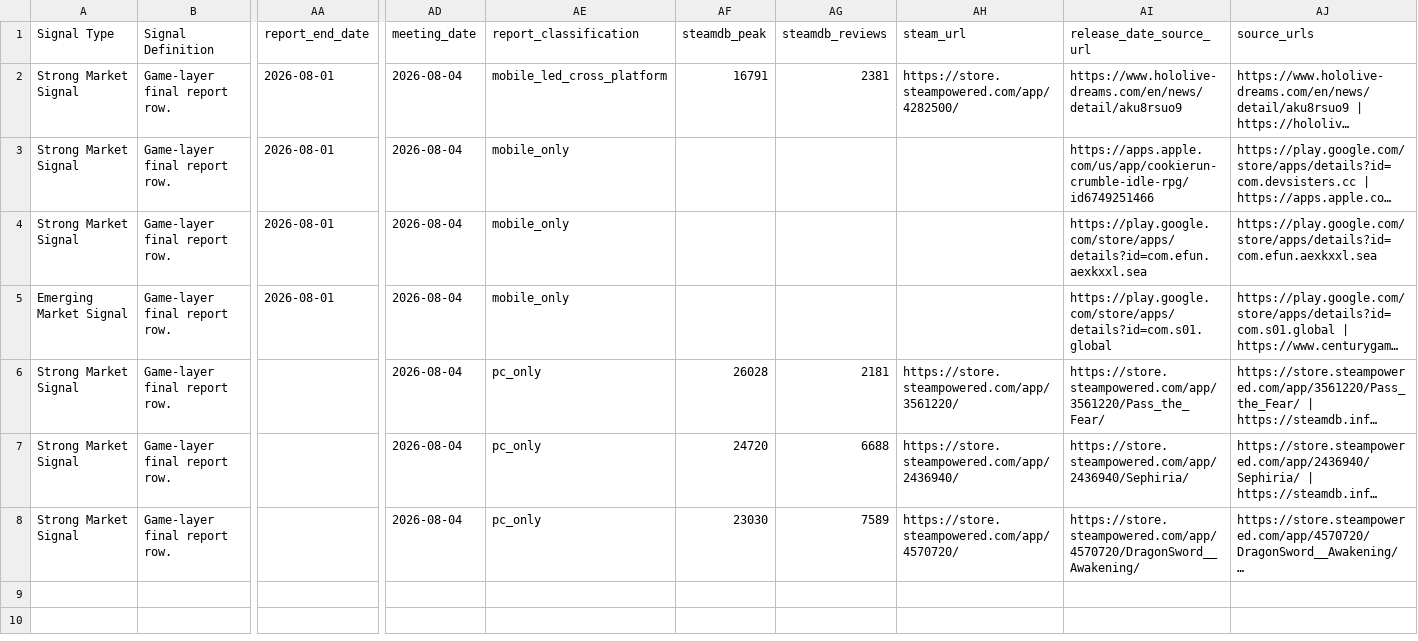
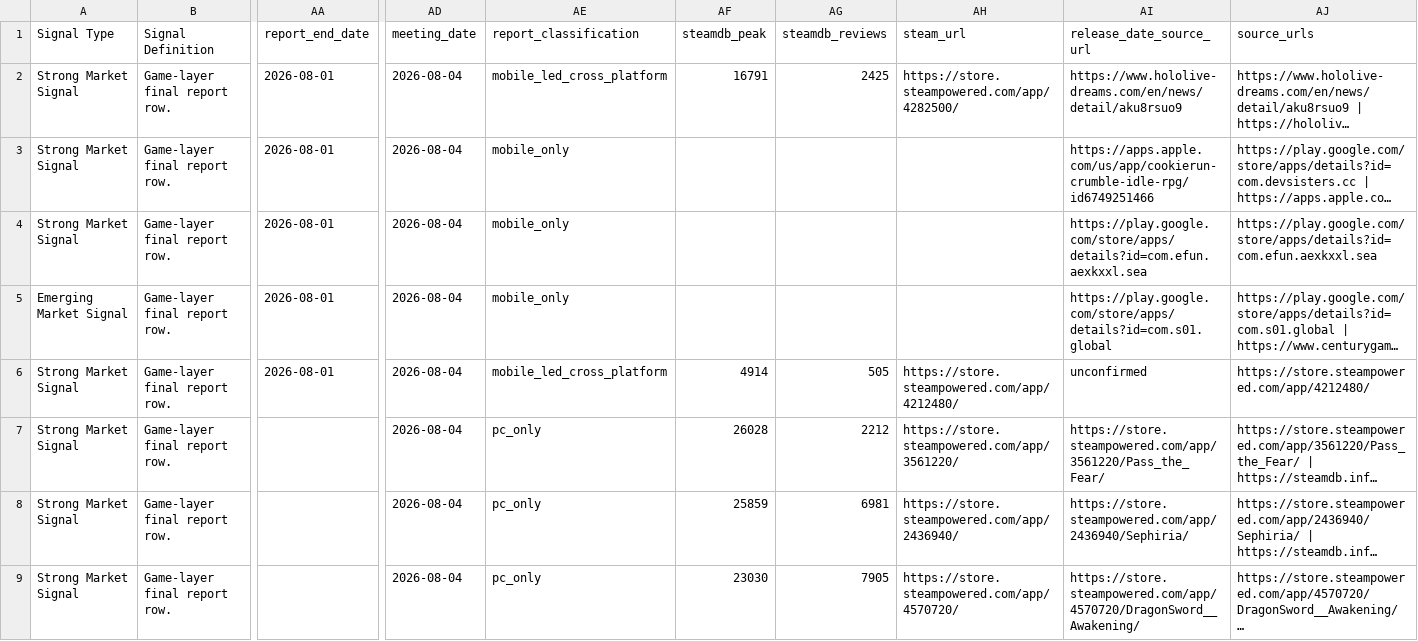
Before and after one commit to ShaunaYong-PlayPark/IBD_Local_Scan, a CSV file: docs/data/final_sg_market_scan_current_workflow.csv, drawn as a sheet; only a part is shown, gaps mark what is left out; long unchanged cells end in …; addresses are those after the commit; rows hold the shown columns only; the diff names each change by its address in the sheet, - before the commit and + after, or states it on an @@ line.

Commit message:
Fix Ragnarok cross-platform proof report

```diff
--- a/docs/data/final_sg_market_scan_current_workflow.csv
+++ b/docs/data/final_sg_market_scan_current_workflow.csv
-AG2 (steamdb_reviews): 2381
+AG2 (steamdb_reviews): 2425
+row 6: Strong Market Signal | Game-layer final report row. | 2026-08-01 | 2026-08-04 | mobile_led_cross_platform | 4914 | 505 | https://store.steampowered.com/app/4212480/ | unconfirmed | https://store.steampowered.com/app/4212480/
-AG7 (steamdb_reviews): 2181
+AG7 (steamdb_reviews): 2212
-AF8 (steamdb_peak): 24720
+AF8 (steamdb_peak): 25859
-AG8 (steamdb_reviews): 6688
+AG8 (steamdb_reviews): 6981
-AG9 (steamdb_reviews): 7589
+AG9 (steamdb_reviews): 7905
```
Also changed, not shown: docs/proof-runs/2026-08-04/final_sg_market_scan_current_workflow.csv, 11 other files.
